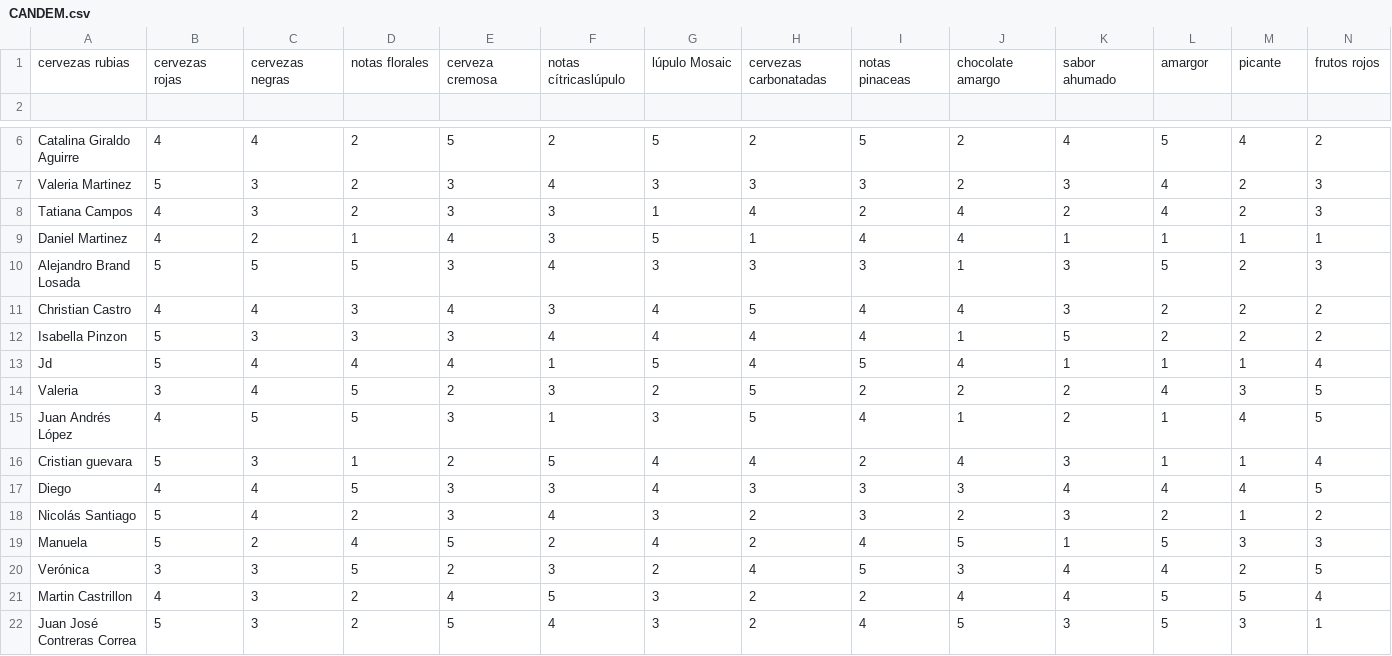
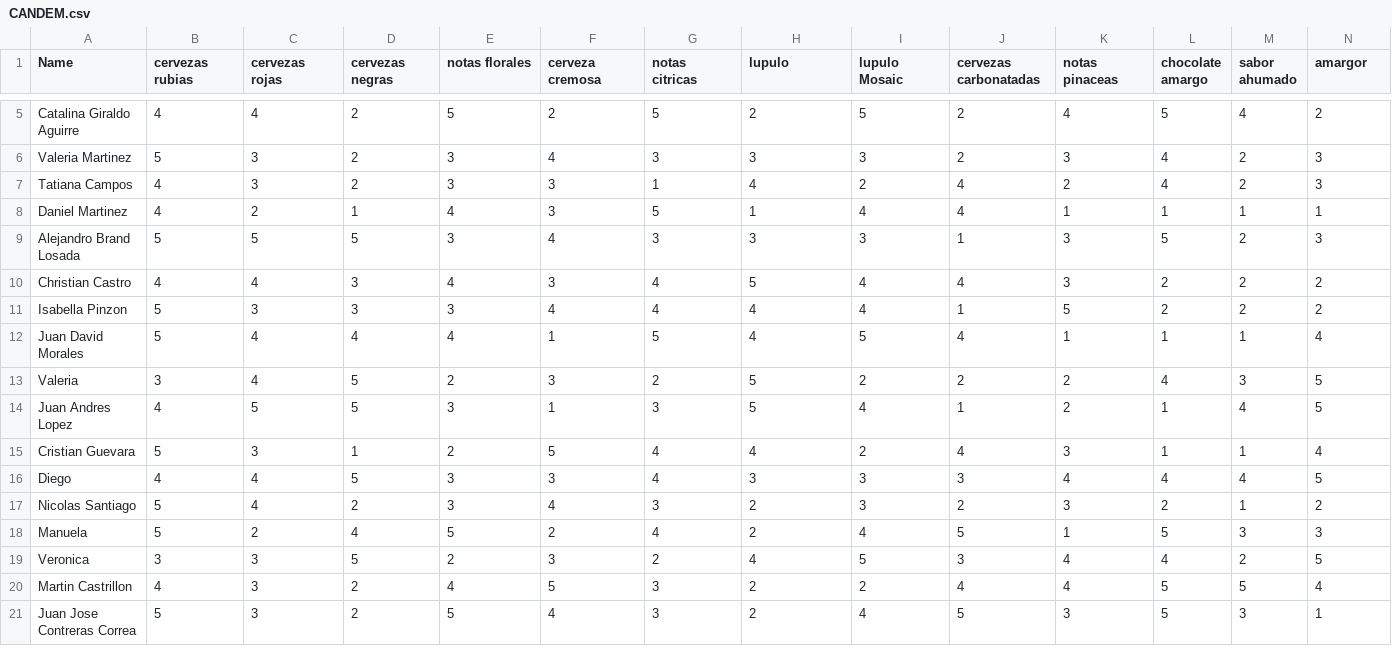
Before and after one commit to Vale-pixel/finalProject-candemStore, a CSV file: CANDEM.csv, drawn as a sheet; only a part is shown, gaps mark what is left out; removed rows and columns are numbered as before the commit, all else as after; rows hold the shown columns only; the diff names each change by its address in the sheet, - before the commit and + after, or states it on an @@ line.

```diff
--- a/CANDEM.csv
+++ b/CANDEM.csv
-row 1: cervezas rubias | cervezas rojas | cervezas negras | notas florales | cerveza cremosa | notas cítricaslúpulo | lúpulo Mosaic | cervezas carbonatadas | notas pinaceas | chocolate amargo | sabor ahumado | amargor | picante | frutos rojos
-row 1: (empty)
+row 1: Name | cervezas rubias | cervezas rojas | cervezas negras | notas florales | cerveza cremosa | notas citricas | lupulo | lupulo Mosaic | cervezas carbonatadas | notas pinaceas | chocolate amargo | sabor ahumado | amargor
-A12 (Name): Jd
+A12 (Name): Juan David Morales
-A14 (Name): Juan Andrés López
+A14 (Name): Juan Andres Lopez
-A15 (Name): Cristian guevara
+A15 (Name): Cristian Guevara
-A17 (Name): Nicolás Santiago
+A17 (Name): Nicolas Santiago
-A19 (Name): Verónica
+A19 (Name): Veronica
-A21 (Name): Juan José Contreras Correa
+A21 (Name): Juan Jose Contreras Correa
```
Also changed, not shown: 3 other files.
